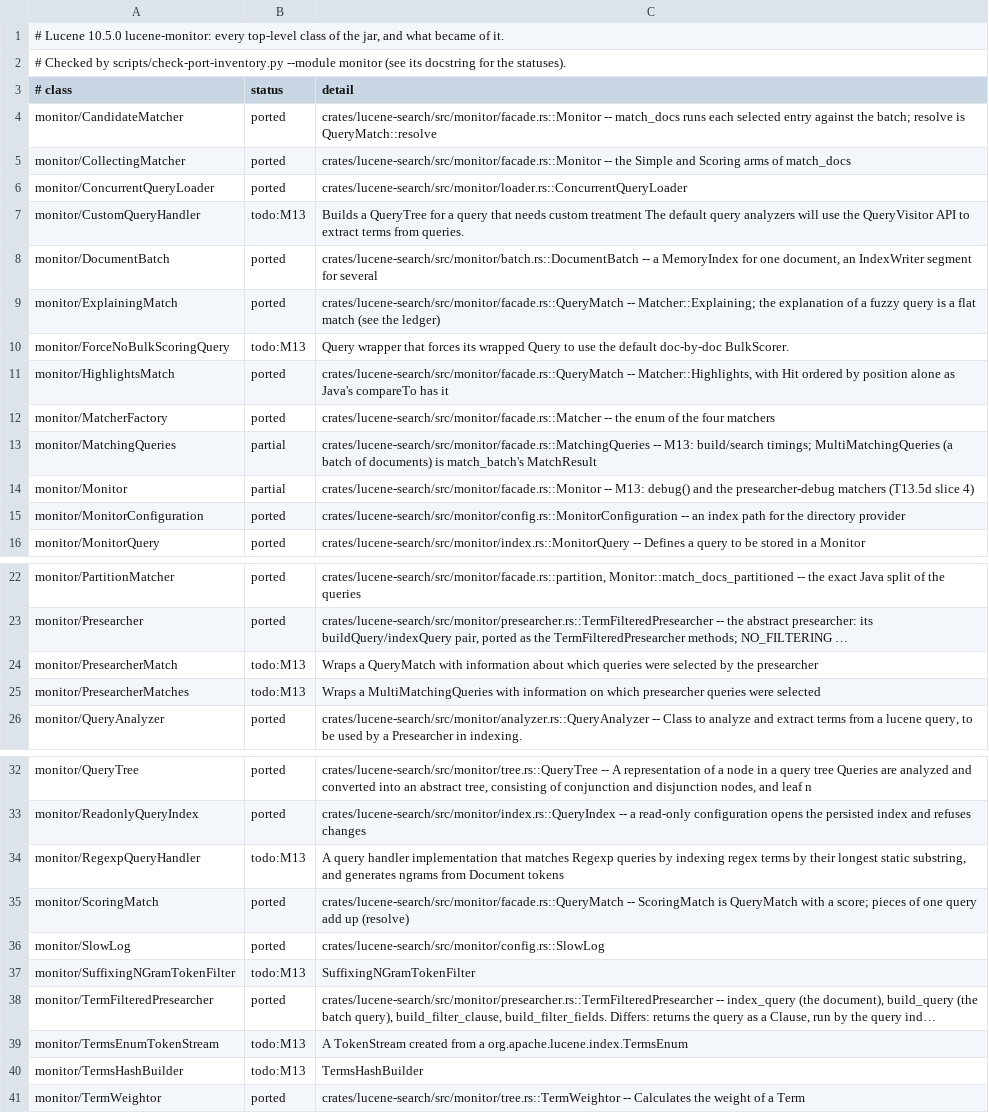
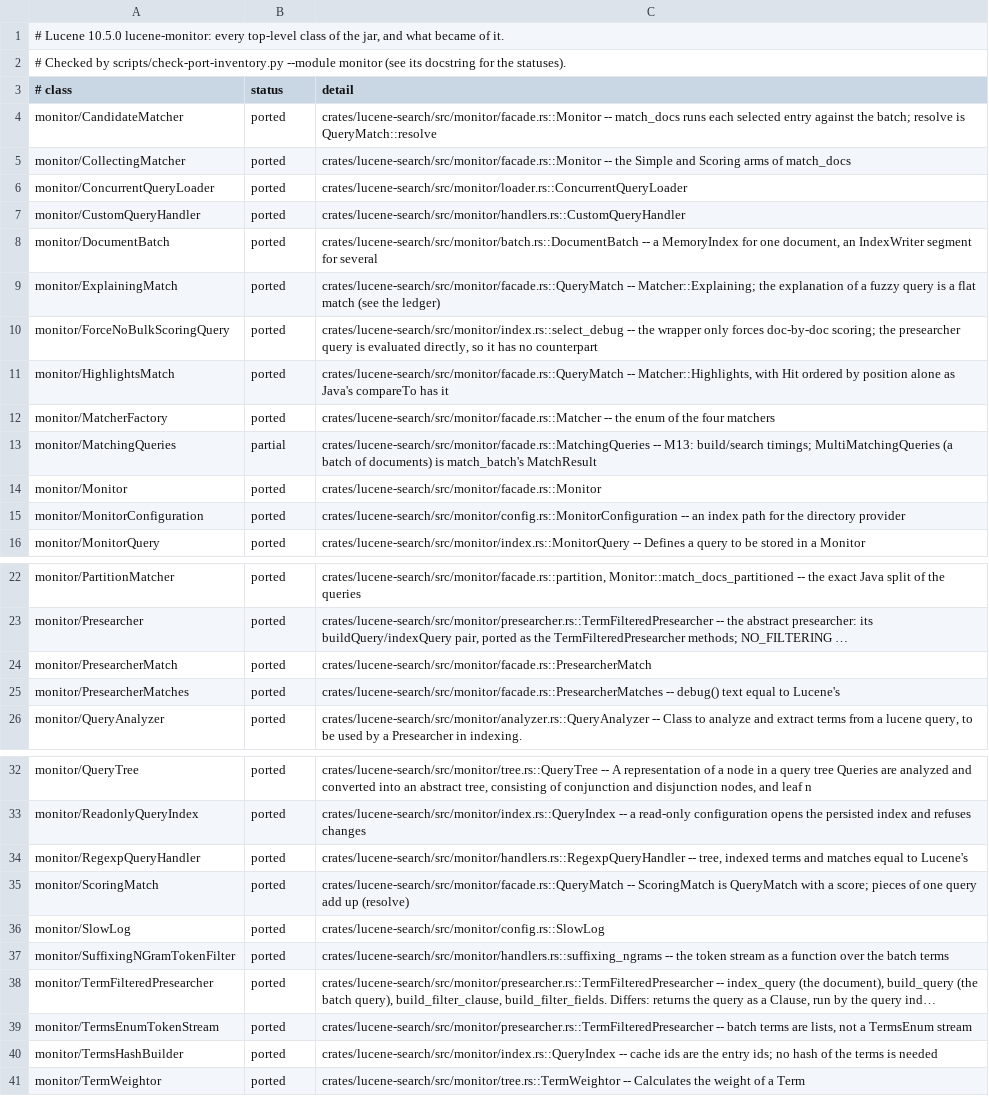
Before and after one commit to huyz0/lucene-rust, a TSV file: docs/inventory/lucene-monitor.tsv, drawn as a sheet; only a part is shown, gaps mark what is left out; long unchanged cells end in …; the diff names each change by its address in the sheet, - before the commit and + after, or states it on an @@ line.

```diff
--- a/docs/inventory/lucene-monitor.tsv
+++ b/docs/inventory/lucene-monitor.tsv
-B7 (status): todo:M13
+B7 (status): ported
-C7 (detail): Builds a QueryTree for a query that needs custom treatment The default query analyzers will use the QueryVisitor API to extract terms from queries.
+C7 (detail): crates/lucene-search/src/monitor/handlers.rs::CustomQueryHandler
-B10 (status): todo:M13
+B10 (status): ported
-C10 (detail): Query wrapper that forces its wrapped Query to use the default doc-by-doc BulkScorer.
+C10 (detail): crates/lucene-search/src/monitor/index.rs::select_debug -- the wrapper only forces doc-by-doc scoring; the presearcher query is evaluated directly, so it has no counterpart
-B14 (status): partial
+B14 (status): ported
-C14 (detail): crates/lucene-search/src/monitor/facade.rs::Monitor -- M13: debug() and the presearcher-debug matchers (T13.5d slice 4)
+C14 (detail): crates/lucene-search/src/monitor/facade.rs::Monitor
-B24:B25 (status): todo:M13
+B24:B25 (status): ported
-C24 (detail): Wraps a QueryMatch with information about which queries were selected by the presearcher
+C24 (detail): crates/lucene-search/src/monitor/facade.rs::PresearcherMatch
-C25 (detail): Wraps a MultiMatchingQueries with information on which presearcher queries were selected
+C25 (detail): crates/lucene-search/src/monitor/facade.rs::PresearcherMatches -- debug() text equal to Lucene's
-B34 (status): todo:M13
+B34 (status): ported
-C34 (detail): A query handler implementation that matches Regexp queries by indexing regex terms by their longest static substring, and generates ngrams from Document tokens
+C34 (detail): crates/lucene-search/src/monitor/handlers.rs::RegexpQueryHandler -- tree, indexed terms and matches equal to Lucene's
-B37 (status): todo:M13
+B37 (status): ported
-C37 (detail): SuffixingNGramTokenFilter
+C37 (detail): crates/lucene-search/src/monitor/handlers.rs::suffixing_ngrams -- the token stream as a function over the batch terms
-B39:B40 (status): todo:M13
+B39:B40 (status): ported
-C39 (detail): A TokenStream created from a org.apache.lucene.index.TermsEnum
+C39 (detail): crates/lucene-search/src/monitor/presearcher.rs::TermFilteredPresearcher -- batch terms are lists, not a TermsEnum stream
-C40 (detail): TermsHashBuilder
+C40 (detail): crates/lucene-search/src/monitor/index.rs::QueryIndex -- cache ids are the entry ids; no hash of the terms is needed
```
Also changed, not shown: 25 other files.
